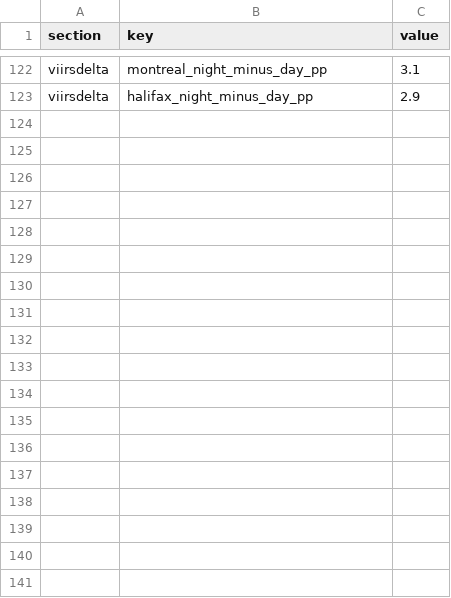
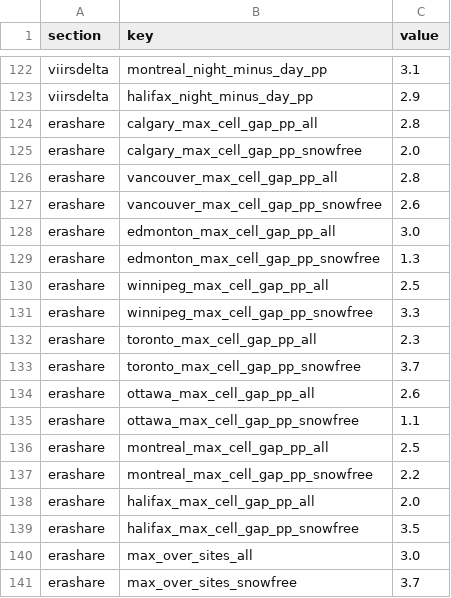
Before and after one commit to jerryfmedeiros/metar-night-bias-study, a CSV file: data/derived/discussion_stats.csv, drawn as a sheet; only a part is shown, gaps mark what is left out.

Commit message:
Release v1.1: seasonal and cross-family tables, tab:moon generation, label fixes

```diff
--- a/data/derived/discussion_stats.csv
+++ b/data/derived/discussion_stats.csv
@@ -123 +123,19 @@ viirsdelta,montreal_night_minus_day_pp,3.1
 viirsdelta,halifax_night_minus_day_pp,2.9
+erashare,calgary_max_cell_gap_pp_all,2.8
+erashare,calgary_max_cell_gap_pp_snowfree,2.0
+erashare,vancouver_max_cell_gap_pp_all,2.8
+erashare,vancouver_max_cell_gap_pp_snowfree,2.6
+erashare,edmonton_max_cell_gap_pp_all,3.0
+erashare,edmonton_max_cell_gap_pp_snowfree,1.3
+erashare,winnipeg_max_cell_gap_pp_all,2.5
+erashare,winnipeg_max_cell_gap_pp_snowfree,3.3
+erashare,toronto_max_cell_gap_pp_all,2.3
+erashare,toronto_max_cell_gap_pp_snowfree,3.7
+erashare,ottawa_max_cell_gap_pp_all,2.6
+erashare,ottawa_max_cell_gap_pp_snowfree,1.1
+erashare,montreal_max_cell_gap_pp_all,2.5
+erashare,montreal_max_cell_gap_pp_snowfree,2.2
+erashare,halifax_max_cell_gap_pp_all,2.0
+erashare,halifax_max_cell_gap_pp_snowfree,3.5
+erashare,max_over_sites_all,3.0
+erashare,max_over_sites_snowfree,3.7
```
Also changed, not shown: 18 other files.
